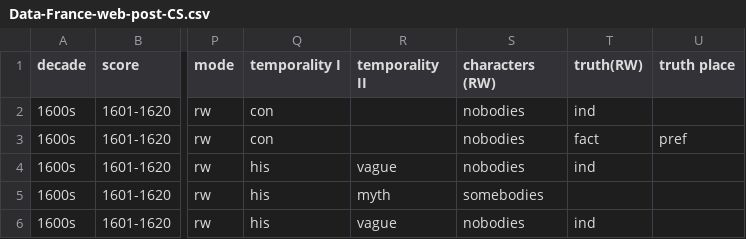
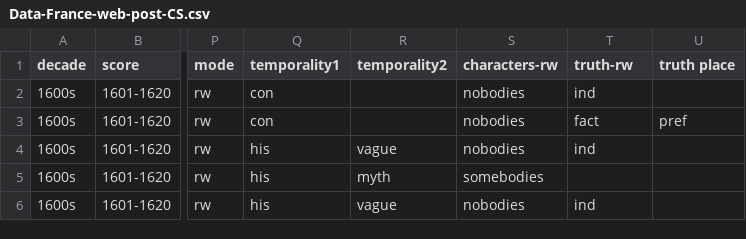
Before and after one commit to christofs/paige, a CSV file: Data-France-web-post-CS.csv, drawn as a sheet; only a part is shown, gaps mark what is left out; the diff names each change by its address in the sheet, - before the commit and + after, or states it on an @@ line.

Commit message:
attempt at roman vs nouvelle

```diff
--- a/Data-France-web-post-CS.csv
+++ b/Data-France-web-post-CS.csv
-Q1: temporality I
+Q1: temporality1
-R1: temporality II
+R1: temporality2
-S1: characters (RW)
+S1: characters-rw
-T1: truth(RW)
+T1: truth-rw
```
Also changed, not shown: 13 other files.
